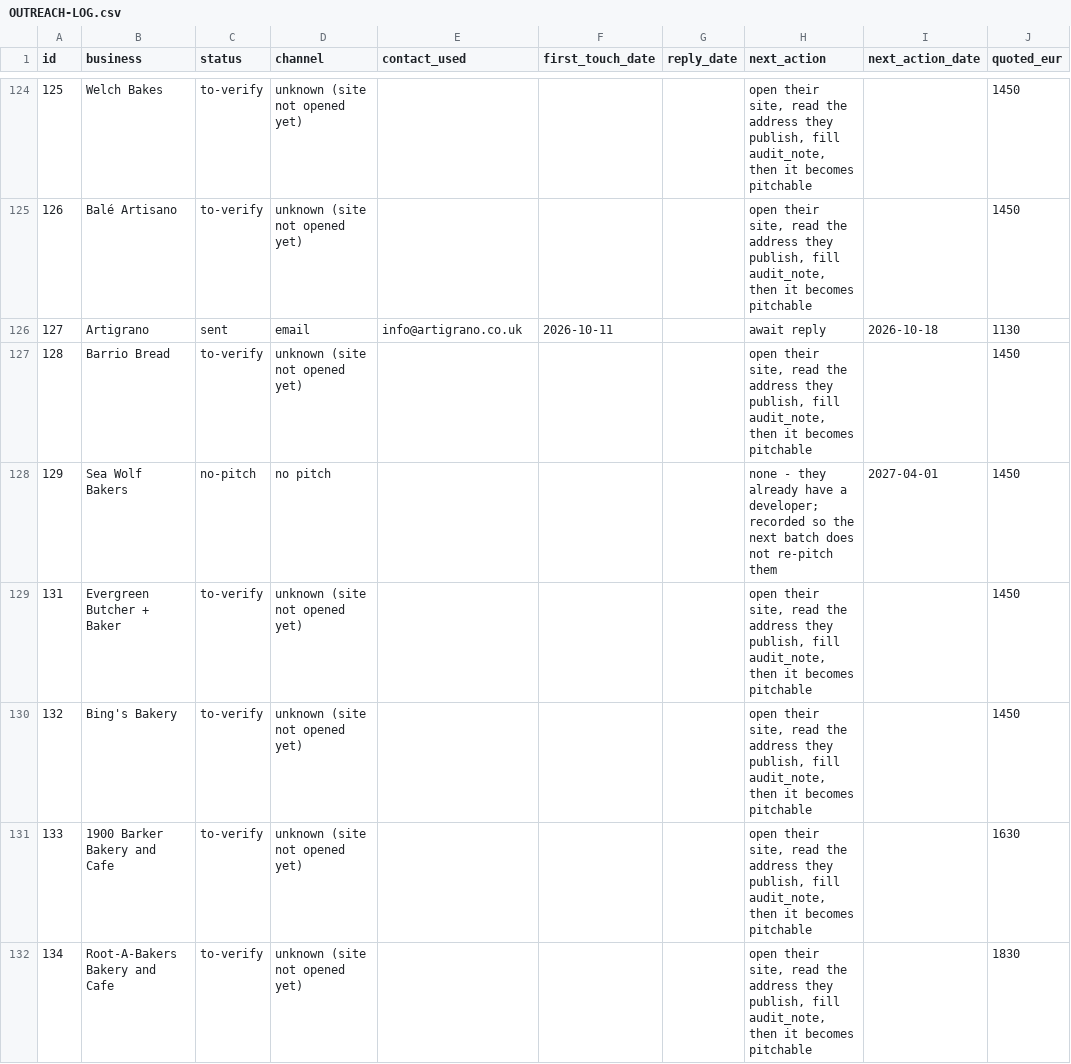
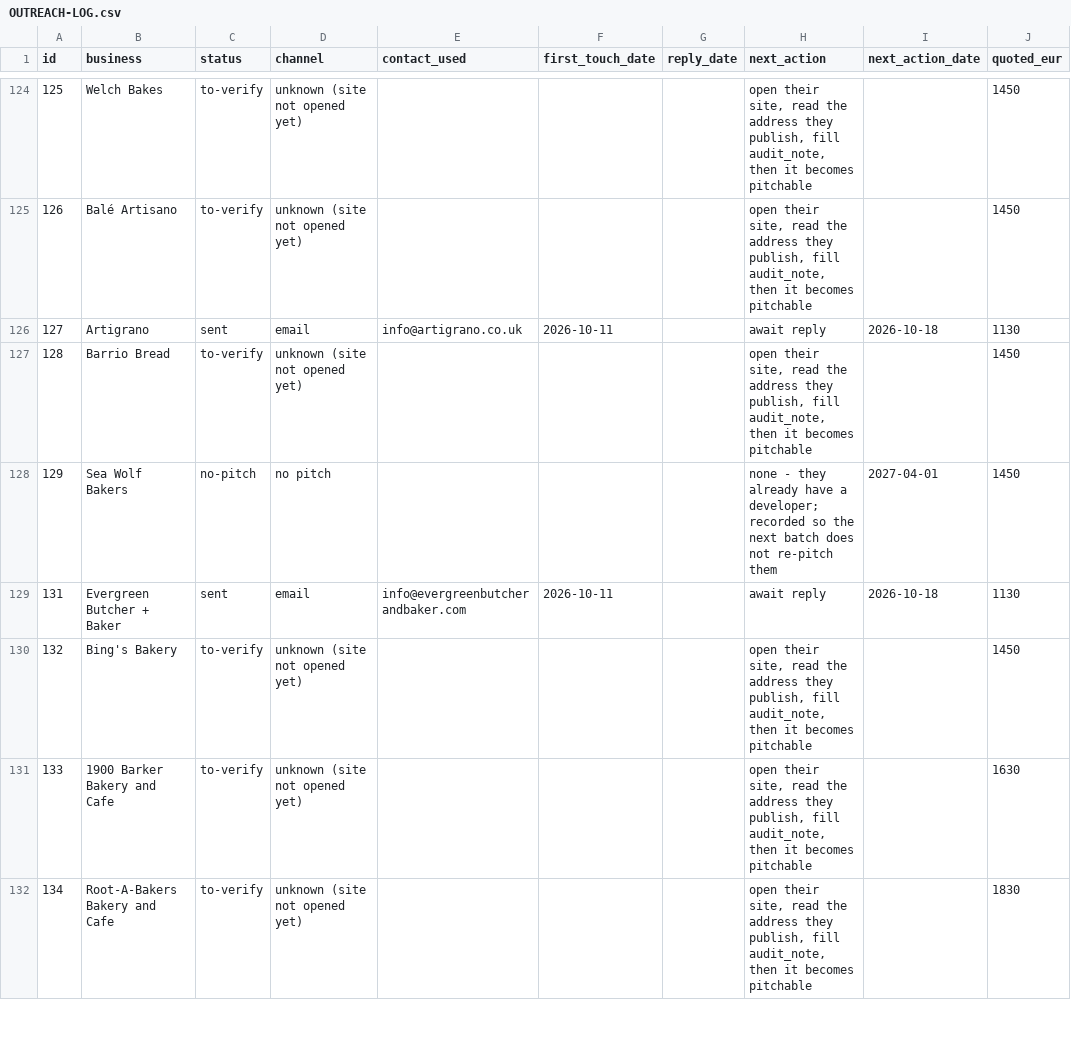
Before and after one commit to abdoo606/BLAblalba, a CSV file: sales/OUTREACH-LOG.csv, drawn as a sheet; only a part is shown, gaps mark what is left out; the diff covers the shown part only; the diff names each change by its address in the sheet, - before the commit and + after, or states it on an @@ line.

```diff
--- a/sales/OUTREACH-LOG.csv
+++ b/sales/OUTREACH-LOG.csv
-C129 (status): to-verify
+C129 (status): sent
-D129 (channel): unknown (site not opened yet)
+D129 (channel): email
-E129 (contact_used): (empty)
+E129 (contact_used): info@evergreenbutcherandbaker.com
-F129 (first_touch_date): (empty)
+F129 (first_touch_date): 2026-10-11
-H129 (next_action): open their site, read the address they publish, fill audit_note, then it becomes pitchable
+H129 (next_action): await reply
-I129 (next_action_date): (empty)
+I129 (next_action_date): 2026-10-18
-J129 (quoted_eur): 1450
+J129 (quoted_eur): 1130
```
Also changed, not shown: 4 added rows and 10 edited cells elsewhere in this file, sales/SENT-RECORD.csv, sales/drive-clients-pricing.csv, 18 other files.
